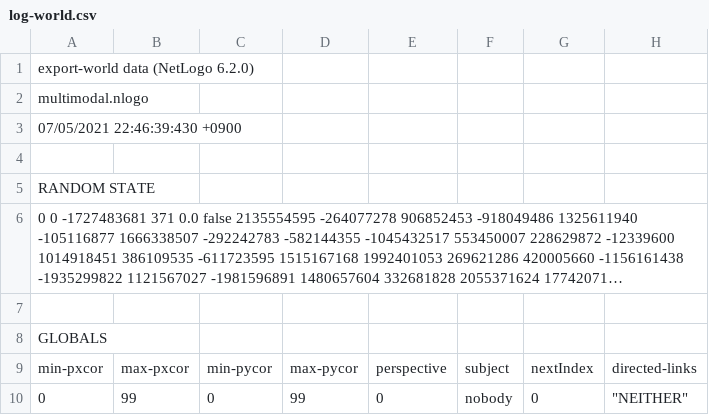
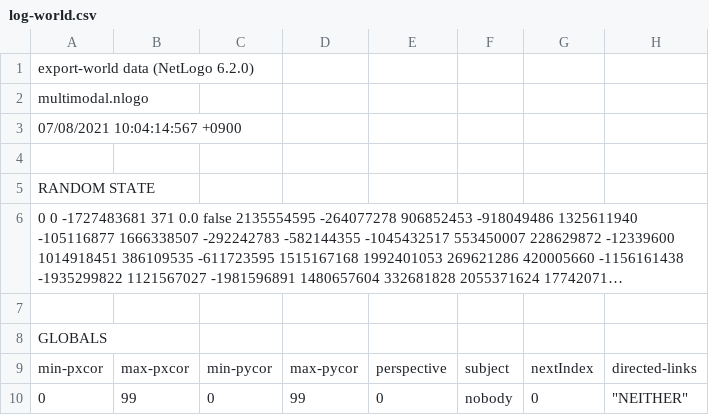
Before and after one commit to erick2307/multimodal-evac, a CSV file: netlogo/log-world.csv, drawn as a sheet; only a part is shown; long unchanged cells end in …; the diff names each change by its address in the sheet, - before the commit and + after, or states it on an @@ line.

```diff
--- a/netlogo/log-world.csv
+++ b/netlogo/log-world.csv
-A3: 07/05/2021 22:46:39:430 +0900
+A3: 07/08/2021 10:04:14:567 +0900
```
Also changed, not shown: 2 other files.
